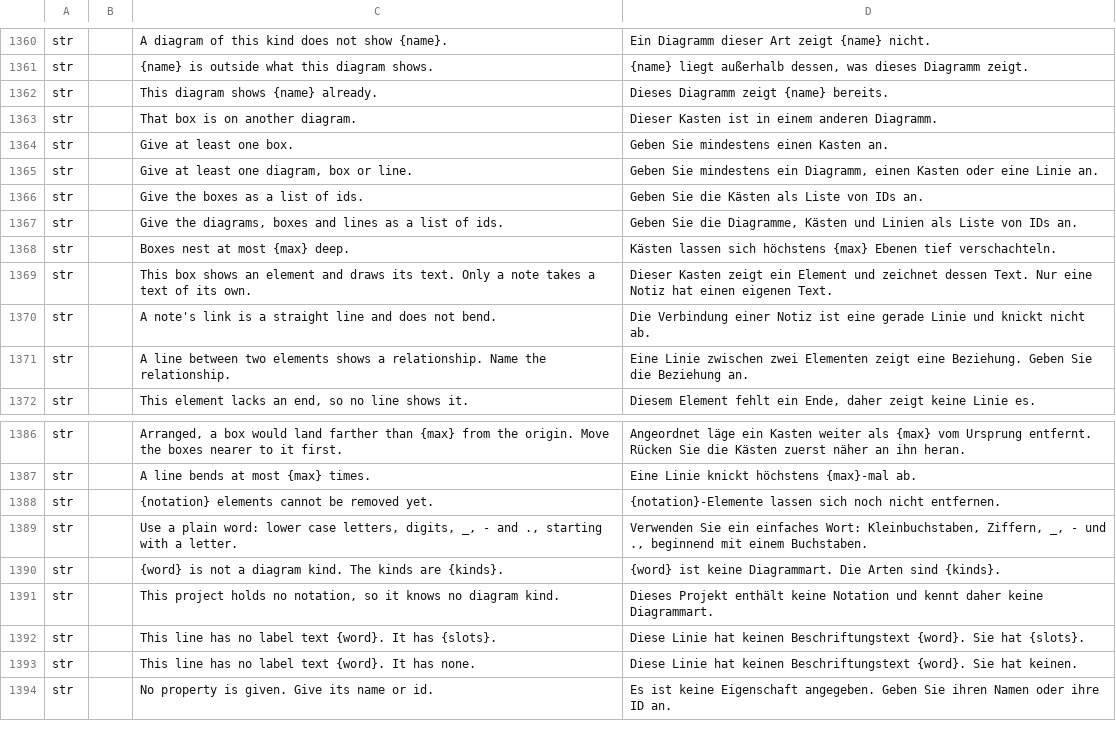
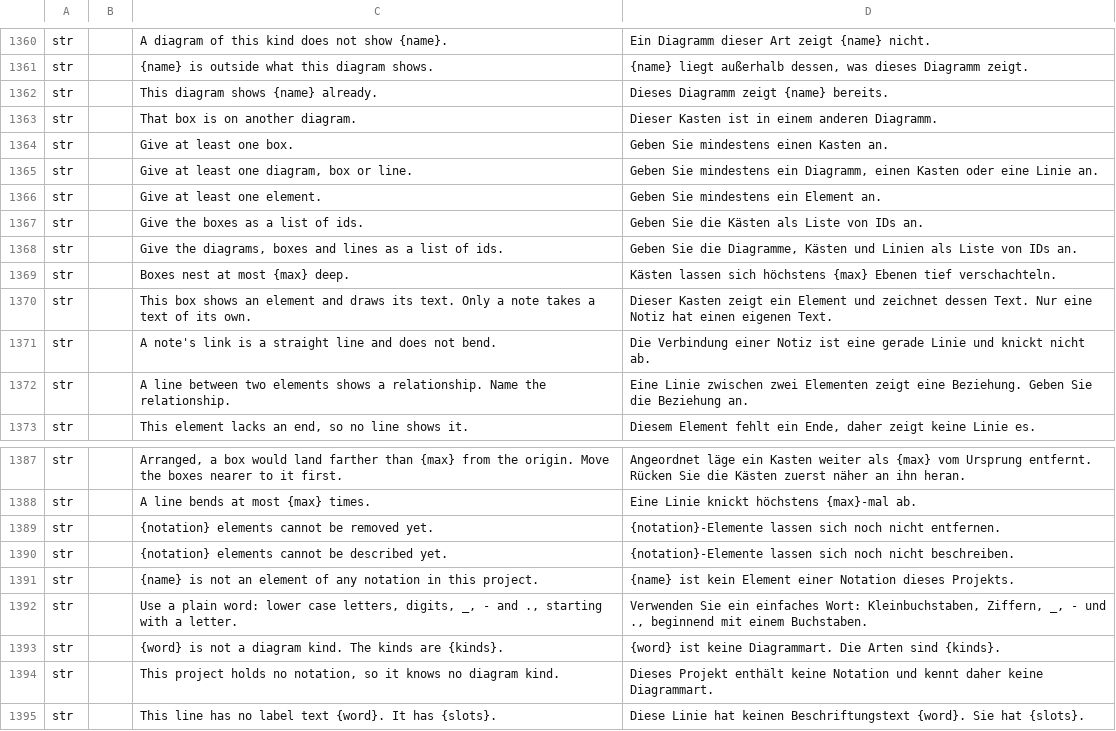
Before and after one commit to software-vision-ai/archforge, a TSV file: crates/ui-egui/src/i18n/de.tsv, drawn as a sheet; only a part is shown, gaps mark what is left out; the shorter side is filled out with more unchanged rows.

```diff
--- a/crates/ui-egui/src/i18n/de.tsv
+++ b/crates/ui-egui/src/i18n/de.tsv
@@ -1365,2 +1365,3 @@ str		Give at least one box.	Geben Sie mindestens einen Kasten an.
 str		Give at least one diagram, box or line.	Geben Sie mindestens ein Diagramm, einen Kasten oder eine Linie an.
+str		Give at least one element.	Geben Sie mindestens ein Element an.
 str		Give the boxes as a list of ids.	Geben Sie die Kästen als Liste von IDs an.
@@ -1388,2 +1389,4 @@ str		A line bends at most {max} times.	Eine Linie knickt höchstens {max}-mal ab
 str		{notation} elements cannot be removed yet.	{notation}-Elemente lassen sich noch nicht entfernen.
+str		{notation} elements cannot be described yet.	{notation}-Elemente lassen sich noch nicht beschreiben.
+str		{name} is not an element of any notation in this project.	{name} ist kein Element einer Notation dieses Projekts.
 str		Use a plain word: lower case letters, digits, _, - and ., starting with a letter.	Verwenden Sie ein einfaches Wort: Kleinbuchstaben, Ziffern, _, - und ., beginnend mit einem Buchstaben.
```
Also changed, not shown: crates/ui-egui/src/i18n/es.tsv, crates/ui-egui/src/i18n/fr.tsv, 12 other files.
